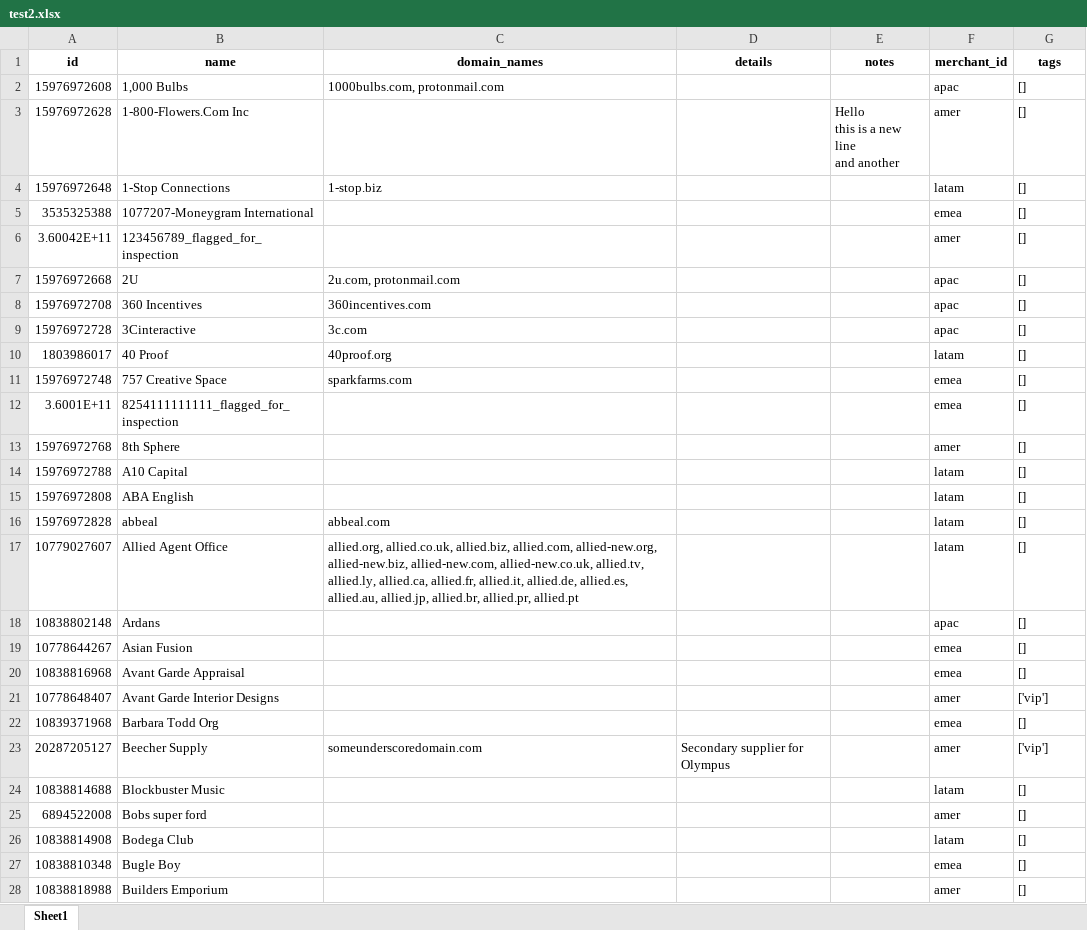
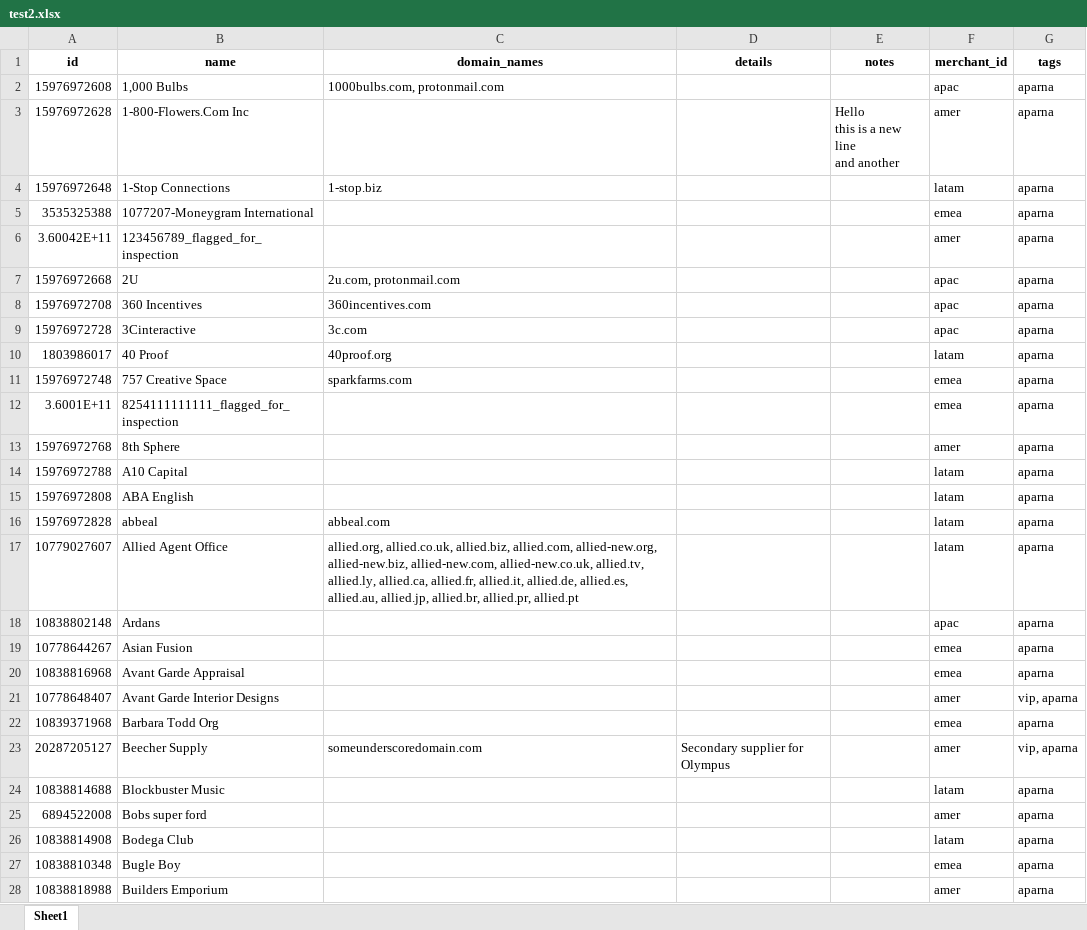
Before and after one commit to parnapaal/AcmeData, an Excel workbook: test2.xlsx, sheet Sheet1, drawn as a sheet; only a part is shown; values as stored, in another font and other column widths than the file's, no borders; the diff covers the shown part only; the diff names each change by its address in the sheet, - before the commit and + after, or states it on an @@ line.

Commit message:
test and tag_aparna() are now updated -- there is now an assert_equals() statement in test

```diff
--- a/test2.xlsx (sheet Sheet1)
+++ b/test2.xlsx (sheet Sheet1)
-G2:G20 (tags): []
+G2:G20 (tags): aparna
-G21 (tags): ['vip']
+G21 (tags): vip, aparna
-G22 (tags): []
+G22 (tags): aparna
-G23 (tags): ['vip']
+G23 (tags): vip, aparna
-G24:G28 (tags): []
+G24:G28 (tags): aparna
```
Also changed, not shown: 98 edited cells elsewhere in this sheet, 2 other files.
